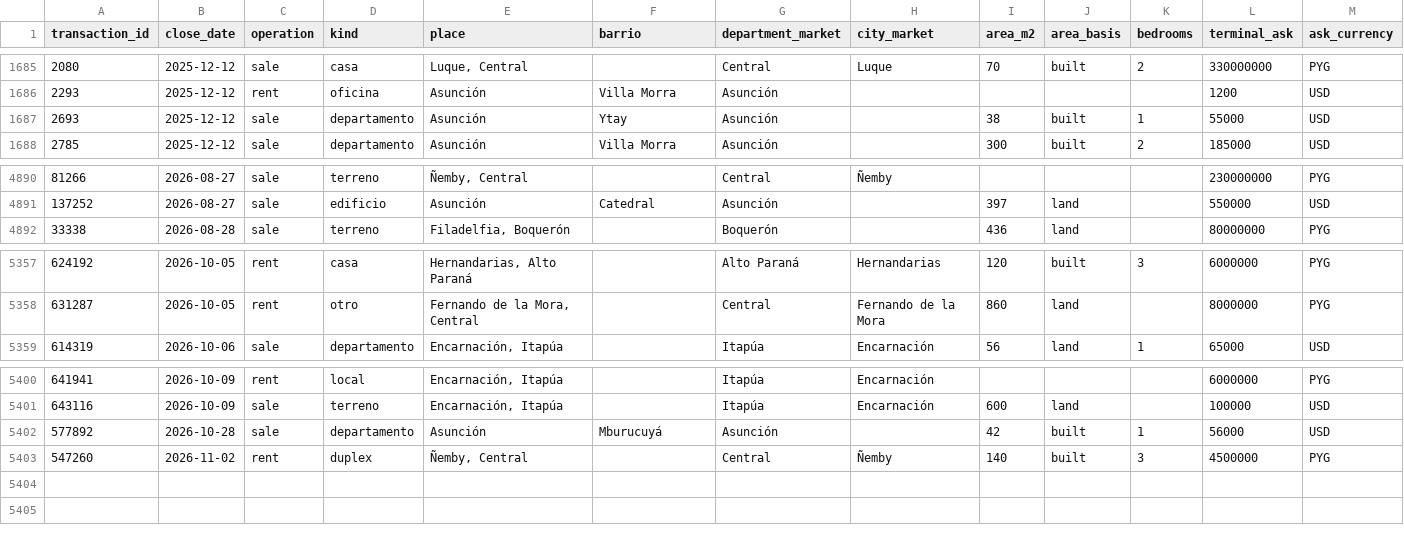
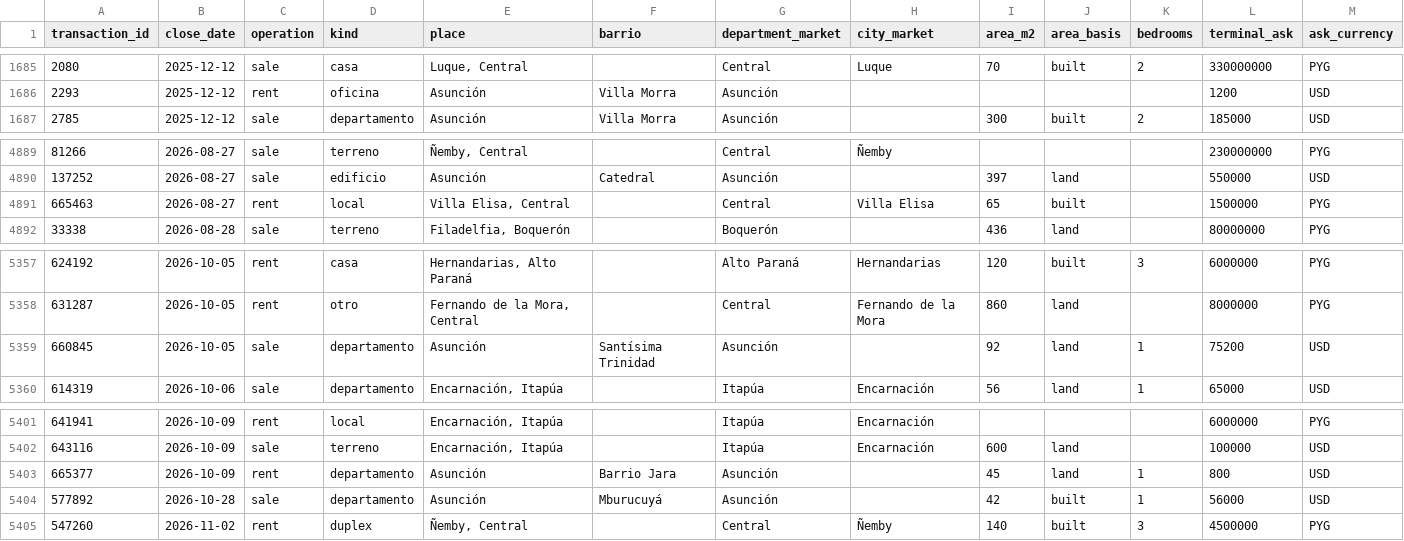
Before and after one commit to ddvanlith/tekoha-daily, a CSV file: dashboard/data/closed_all.csv, drawn as a sheet; only a part is shown, gaps mark what is left out; removed rows and columns are numbered as before the commit, all else as after; rows hold the shown columns only; the diff names each change by its address in the sheet, - before the commit and + after, or states it on an @@ line.

```diff
--- a/dashboard/data/closed_all.csv
+++ b/dashboard/data/closed_all.csv
-row 1687: 2693 | 2025-12-12 | sale | departamento | Asunción | Ytay | Asunción |  | 38 | built | 1 | 55000 | USD
+row 4891: 665463 | 2026-08-27 | rent | local | Villa Elisa, Central |  | Central | Villa Elisa | 65 | built |  | 1500000 | PYG
+row 5359: 660845 | 2026-10-05 | sale | departamento | Asunción | Santísima Trinidad | Asunción |  | 92 | land | 1 | 75200 | USD
+row 5403: 665377 | 2026-10-09 | rent | departamento | Asunción | Barrio Jara | Asunción |  | 45 | land | 1 | 800 | USD
```
Also changed, not shown: dashboard/data/asking_flow_daily.csv, dashboard/data/asking_new_7d.csv, 21 other files.
